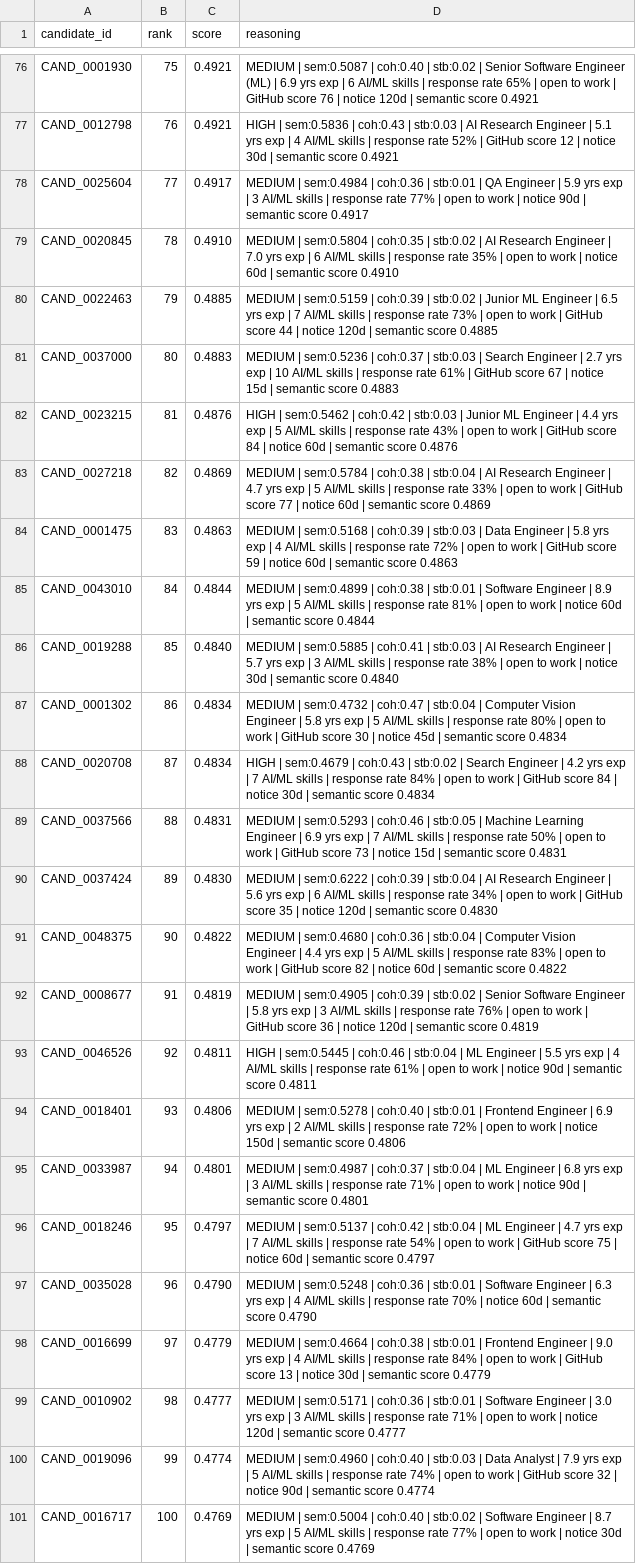
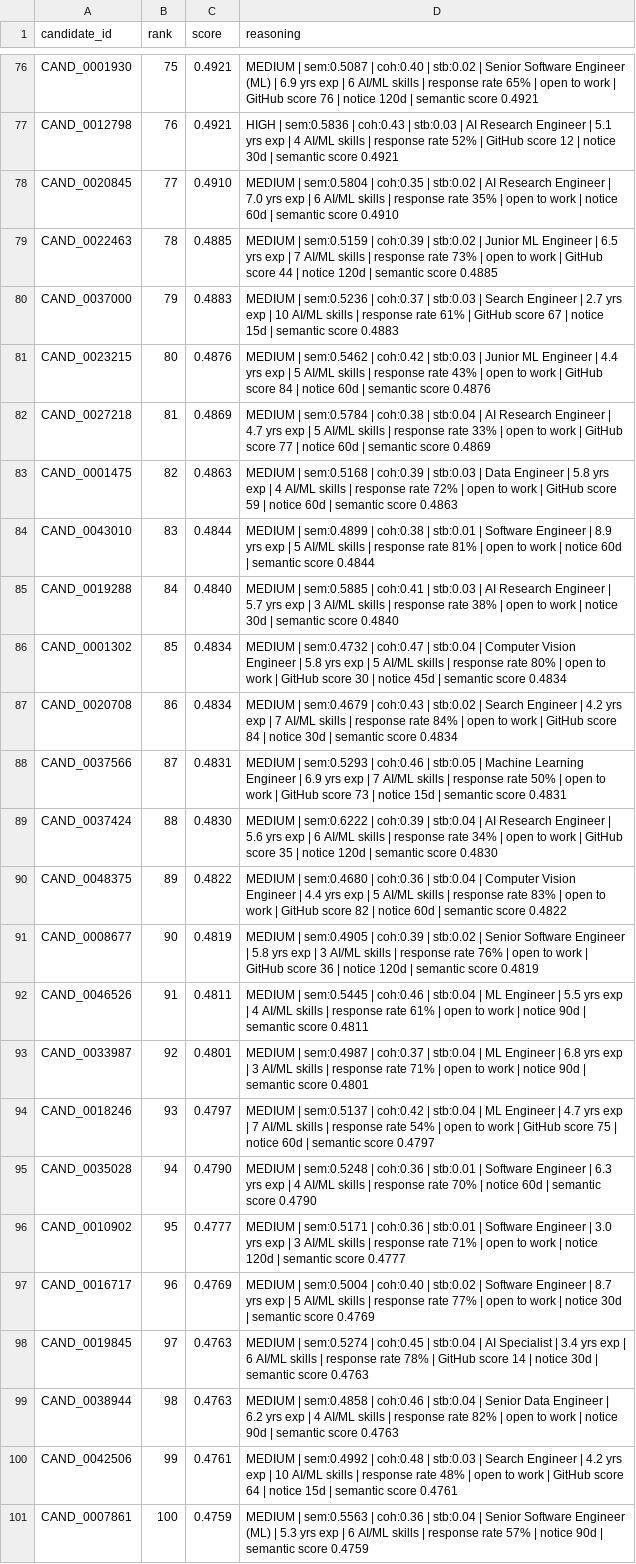
Before and after one commit to NITHIN4747/semantic-candidate-discovery-engine, a CSV file: submission.csv, drawn as a sheet; only a part is shown, gaps mark what is left out; removed rows and columns are numbered as before the commit, all else as after; the diff covers the shown part only; the diff names each change by its address in the sheet, - before the commit and + after, or states it on an @@ line.

Commit message:
fix: add role blocklist gate and tighten HIGH band to require JD semantic relevance

```diff
--- a/submission.csv
+++ b/submission.csv
-row 78: CAND_0025604 | 77 | 0.4917 | MEDIUM | sem:0.4984 | coh:0.36 | stb:0.01 | QA Engineer | 5.9 yrs exp | 3 AI/ML skills | response rate 77% | open to work | notice 90d | semantic score 0.4917
-B78 (rank): 78
+B78 (rank): 77
-B79 (rank): 79
+B79 (rank): 78
-B80 (rank): 80
+B80 (rank): 79
-B81 (rank): 81
+B81 (rank): 80
-D81 (reasoning): HIGH | sem:0.5462…
+D81 (reasoning): MEDIUM | sem:0.5462…
-B82 (rank): 82
+B82 (rank): 81
-B83 (rank): 83
+B83 (rank): 82
-B84 (rank): 84
+B84 (rank): 83
-B85 (rank): 85
+B85 (rank): 84
-B86 (rank): 86
+B86 (rank): 85
-B87 (rank): 87
+B87 (rank): 86
-D87 (reasoning): HIGH | sem:0.4679…
+D87 (reasoning): MEDIUM | sem:0.4679…
-B88 (rank): 88
+B88 (rank): 87
-B89 (rank): 89
+B89 (rank): 88
-B90 (rank): 90
+B90 (rank): 89
-B91 (rank): 91
+B91 (rank): 90
-B92 (rank): 92
+B92 (rank): 91
-D92 (reasoning): HIGH | sem:0.5445…
+D92 (reasoning): MEDIUM | sem:0.5445…
-row 94: CAND_0018401 | 93 | 0.4806 | MEDIUM | sem:0.5278 | coh:0.40 | stb:0.01 | Frontend Engineer | 6.9 yrs exp | 2 AI/ML skills | response rate 72% | open to work | notice 150d | semantic score 0.4806
-B93 (rank): 94
+B93 (rank): 92
-B94 (rank): 95
+B94 (rank): 93
-B95 (rank): 96
+B95 (rank): 94
-row 98: CAND_0016699 | 97 | 0.4779 | MEDIUM | sem:0.4664 | coh:0.38 | stb:0.01 | Frontend Engineer | 9.0 yrs exp | 4 AI/ML skills | response rate 84% | open to work | GitHub score 13 | notice 30d | semantic score 0.4779
-B96 (rank): 98
+B96 (rank): 95
-row 100: CAND_0019096 | 99 | 0.4774 | MEDIUM | sem:0.4960 | coh:0.40 | stb:0.03 | Data Analyst | 7.9 yrs exp | 5 AI/ML skills | response rate 74% | open to work | GitHub score 32 | notice 90d | semantic score 0.4774
-B97 (rank): 100
+B97 (rank): 96
+row 98: CAND_0019845 | 97 | 0.4763 | MEDIUM | sem:0.5274 | coh:0.45 | stb:0.04 | AI Specialist | 3.4 yrs exp | 6 AI/ML skills | response rate 78% | GitHub score 14 | notice 30d | semantic score 0.4763
+row 99: CAND_0038944 | 98 | 0.4763 | MEDIUM | sem:0.4858 | coh:0.46 | stb:0.04 | Senior Data Engineer | 6.2 yrs exp | 4 AI/ML skills | response rate 82% | open to work | notice 90d | semantic score 0.4763
+row 100: CAND_0042506 | 99 | 0.4761 | MEDIUM | sem:0.4992 | coh:0.48 | stb:0.03 | Search Engineer | 4.2 yrs exp | 10 AI/ML skills | response rate 48% | open to work | GitHub score 64 | notice 15d | semantic score 0.4761
+row 101: CAND_0007861 | 100 | 0.4759 | MEDIUM | sem:0.5563 | coh:0.36 | stb:0.04 | Senior Software Engineer (ML) | 5.3 yrs exp | 6 AI/ML skills | response rate 57% | notice 90d | semantic score 0.4759
```
Also changed, not shown: 7 edited cells elsewhere in this file, 1 other file.
